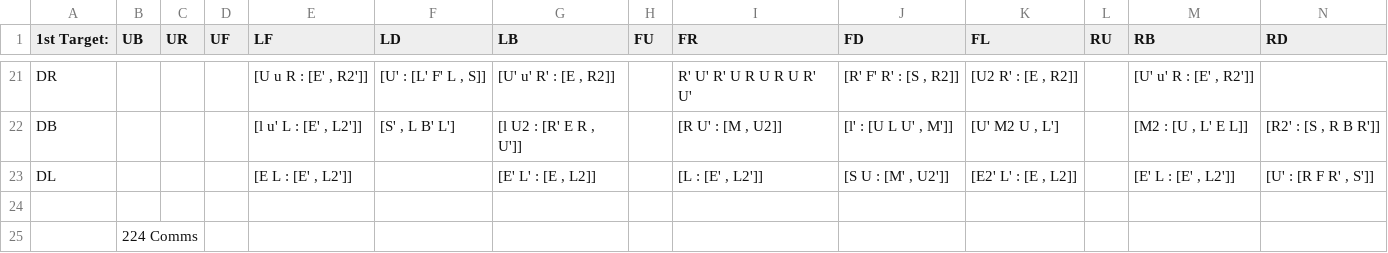
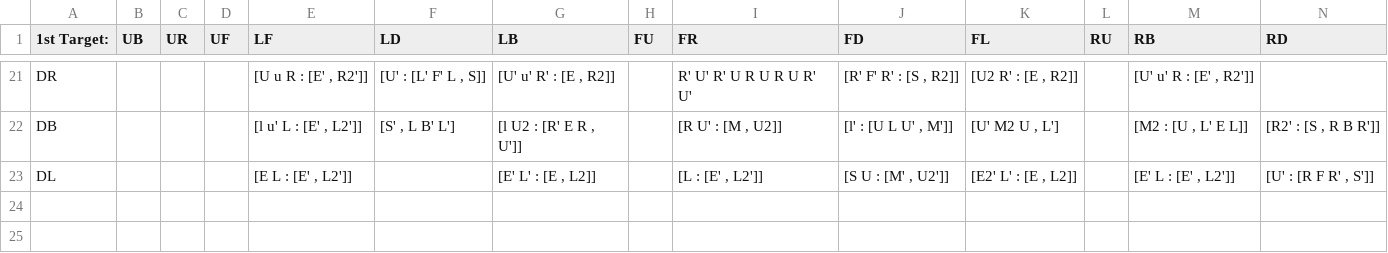
Before and after one commit to rpfarish/3BLD_analytic_generator, a CSV file: comms/max_comms/UL.csv, drawn as a sheet; only a part is shown, gaps mark what is left out; rows hold the shown columns only; the diff names each change by its address in the sheet, - before the commit and + after, or states it on an @@ line.

```diff
--- a/comms/max_comms/UL.csv
+++ b/comms/max_comms/UL.csv
-row 24: (empty)
-row 25:  | 224 Comms
```
Also changed, not shown: comms/max_comms/DR.csv, comms/max_comms/FL.csv, 2 other files.
